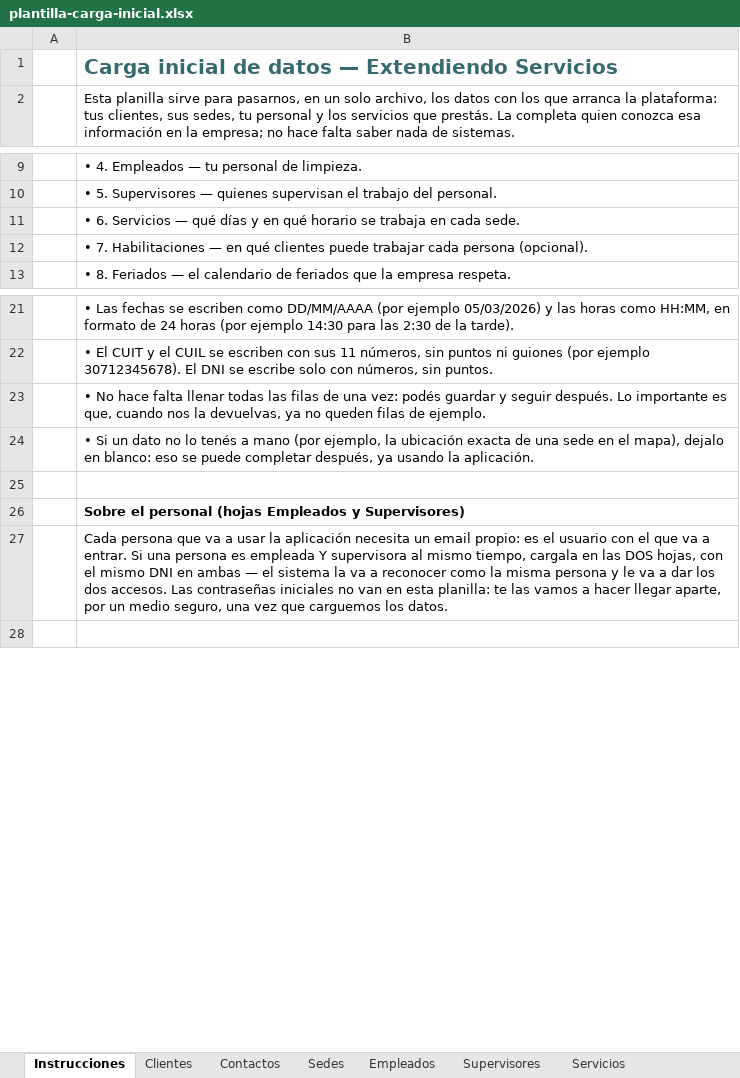
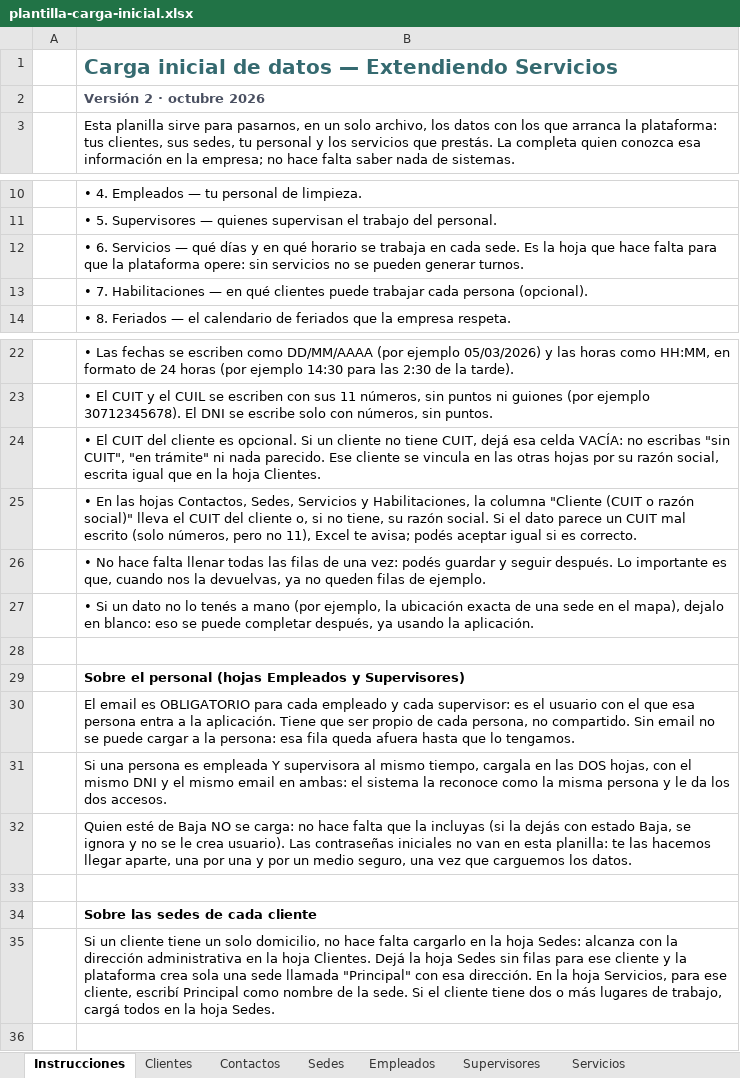
Before and after one commit to extendiendoservicios/extendiendoservicios-app, an Excel workbook: docs/plantilla-carga-inicial.xlsx, sheet Instrucciones, drawn as a sheet; only a part is shown, gaps mark what is left out; values as stored, in another font and other column widths than the file's, no borders; addresses are those after the commit; the diff names each change by its address in the sheet, - before the commit and + after, or states it on an @@ line.

```diff
--- a/docs/plantilla-carga-inicial.xlsx (sheet Instrucciones)
+++ b/docs/plantilla-carga-inicial.xlsx (sheet Instrucciones)
+row 2:  | Versión 2 · octubre 2026
-B12: …cada sede.
+B12: …cada sede. Es la hoja que hace falta para que la plataforma opere: sin servicios no se pueden generar turnos.
+row 24:  | • El CUIT del cliente es opcional. Si un cliente no tiene CUIT, dejá esa celda VACÍA: no escribas "sin CUIT", "en trámite" ni nada parecido. Ese cliente se vincula en las otras hojas por su razón social, escrita igual que en la hoja Clientes.
+row 25:  | • En las hojas Contactos, Sedes, Servicios y Habilitaciones, la columna "Cliente (CUIT o razón social)" lleva el CUIT del cliente o, si no tiene, su razón social. Si el dato parece un CUIT mal escrito (solo números, pero no 11), Excel te avisa; podés aceptar igual si es correcto.
-B30: Cada persona que va a usar la aplicación necesita un email propio: es el usuario con el que va a entrar. Si una persona es empleada Y supervisora al mismo tiempo, cargala en las DOS hojas, con el mismo DNI en ambas — el sistema la va a reconocer como la misma persona y le va a dar los dos accesos. Las contraseñas iniciales no van en esta planilla: te las vamos a hacer llegar aparte, por un medio seguro, una vez que carguemos los datos.
+B30: El email es OBLIGATORIO para cada empleado y cada supervisor: es el usuario con el que esa persona entra a la aplicación. Tiene que ser propio de cada persona, no compartido. Sin email no se puede cargar a la persona: esa fila queda afuera hasta que lo tengamos.
+row 31:  | Si una persona es empleada Y supervisora al mismo tiempo, cargala en las DOS hojas, con el mismo DNI y el mismo email en ambas: el sistema la reconoce como la misma persona y le da los dos accesos.
+row 32:  | Quien esté de Baja NO se carga: no hace falta que la incluyas (si la dejás con estado Baja, se ignora y no se le crea usuario). Las contraseñas iniciales no van en esta planilla: te las hacemos llegar aparte, una por una y por un medio seguro, una vez que carguemos los datos.
+row 33: (empty)
+row 34:  | Sobre las sedes de cada cliente
+row 35:  | Si un cliente tiene un solo domicilio, no hace falta cargarlo en la hoja Sedes: alcanza con la dirección administrativa en la hoja Clientes. Dejá la hoja Sedes sin filas para ese cliente y la plataforma crea sola una sede llamada "Principal" con esa dirección. En la hoja Servicios, para ese cliente, escribí Principal como nombre de la sede. Si el cliente tiene dos o más lugares de trabajo, cargá todos en la hoja Sedes.
```
Also changed, not shown: sheet Clientes, sheet Servicios, sheet Habilitaciones, sheet Contactos, sheet Sedes, 11 other files.
